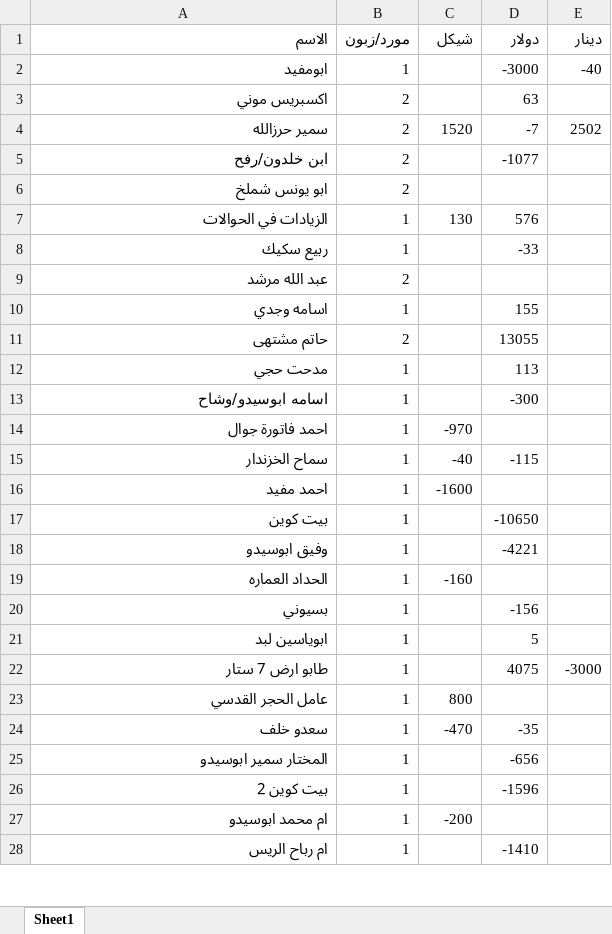
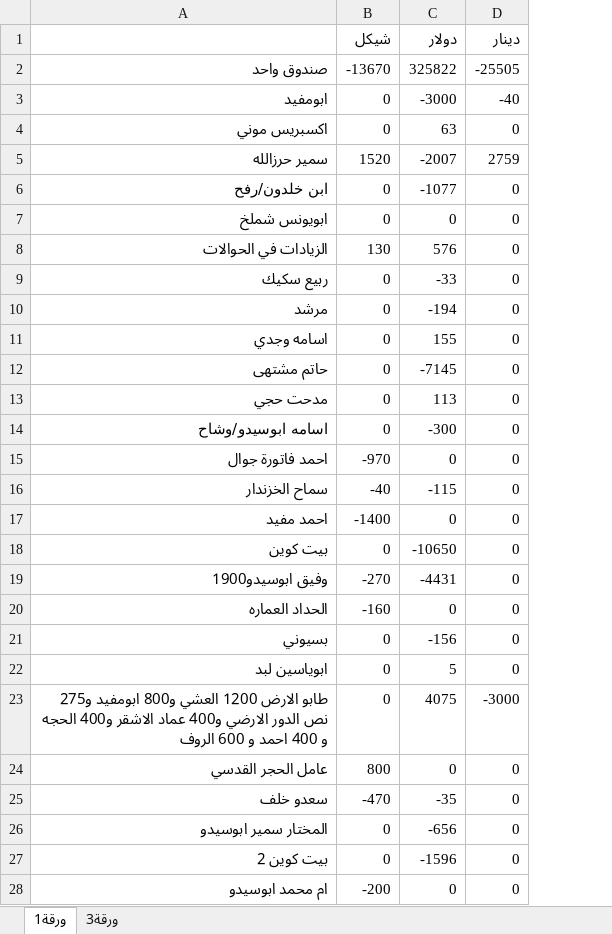
Before and after one commit to palexchange/backend, an Excel workbook: excel/ah_parties.xlsx, sheet ورقة1, drawn as a sheet; only a part is shown; values as stored, in another font and other column widths than the file's, no borders; removed rows and columns are numbered as before the commit, all else as after; the diff covers the shown part only; the diff names each change by its address in the sheet, - before the commit and + after, or states it on an @@ line.

```diff
--- a/excel/ah_parties.xlsx (sheet ورقة1)
+++ b/excel/ah_parties.xlsx (sheet ورقة1)
-sheet tab: Sheet1
+sheet tab: ورقة1
+sheet tab: ورقة3
-column B (مورد/زبون), rows 2-5: 1 | 2 | 2 | 2; rows 7-8: 1 | 1; rows 10-17: 1 | 2 | 1 | 1 | 1 | 1 | 1 | 1; rows 19-27: all 1
-A1: الاسم
+A1: (empty)
+row 2: صندوق واحد | -13670 | 325822 | -25505
-B3:B4 (شيكل): (empty)
+B3:B4 (شيكل): 0
-D4 (دينار): (empty)
+D4 (دينار): 0
-C5 (دولار): -7
+C5 (دولار): -2007
-D5 (دينار): 2502
+D5 (دينار): 2759
-B6 (شيكل): (empty)
+B6 (شيكل): 0
-D6 (دينار): (empty)
+D6 (دينار): 0
-row 6: ابو يونس شملخ | 2
+row 7: ابويونس شملخ | 0 | 0 | 0
-D8:D9 (دينار): (empty)
+D8:D9 (دينار): 0
-B9 (شيكل): (empty)
+B9 (شيكل): 0
-row 9: عبد الله مرشد | 2
+row 10: مرشد | 0 | -194 | 0
-B11:B14 (شيكل): (empty)
+B11:B14 (شيكل): 0
-D11:D18 (دينار): (empty)
+D11:D18 (دينار): 0
-C12 (دولار): 13055
+C12 (دولار): -7145
-C15 (دولار): (empty)
+C15 (دولار): 0
-B17 (شيكل): -1600
+B17 (شيكل): -1400
-C17 (دولار): (empty)
+C17 (دولار): 0
-B18 (شيكل): (empty)
+B18 (شيكل): 0
-row 18: وفيق ابوسيدو | 1 |  | -4221
+row 19: وفيق ابوسيدو1900 | -270 | -4431 | 0
-C20 (دولار): (empty)
+C20 (دولار): 0
-D20:D22 (دينار): (empty)
+D20:D22 (دينار): 0
-B21:B23 (شيكل): (empty)
+B21:B23 (شيكل): 0
-A23: طابو ارض 7 ستار
+A23: طابو الارض 1200 العشي و800 ابومفيد و275 نص الدور الارضي و400 عماد الاشقر و400 الحجه و 400 احمد و 600 الروف
-C24 (دولار): (empty)
+C24 (دولار): 0
-D24:D28 (دينار): (empty)
+D24:D28 (دينار): 0
-B26:B27 (شيكل): (empty)
+B26:B27 (شيكل): 0
-C28 (دولار): (empty)
+C28 (دولار): 0
-row 28: ام رباح الريس | 1 |  | -1410
```
Also changed, not shown: 21 added rows, 18 removed rows and 216 edited cells elsewhere in this sheet, excel/k_parties.xlsx, 6 other files.
